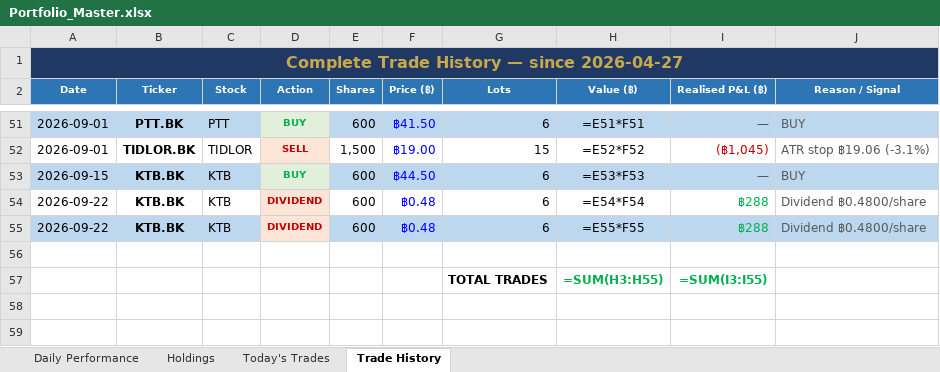
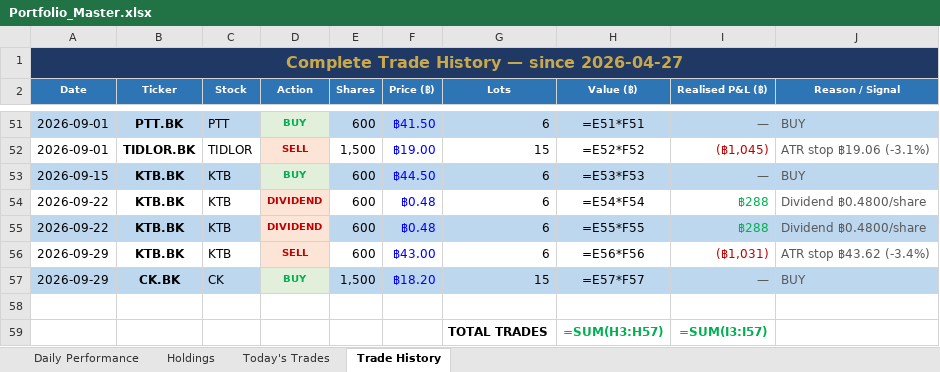
Before and after one commit to PP8825/thai-set-trading, an Excel workbook: Portfolio_Reports/Portfolio_Master.xlsx, sheet Trade History, drawn as a sheet; only a part is shown, gaps mark what is left out; values as stored, in another font and other column widths than the file's, no borders; formulas without a stored value are shown as written; addresses are those after the commit; the diff names each change by its address in the sheet, - before the commit and + after, or states it on an @@ line.

```diff
--- a/Portfolio_Reports/Portfolio_Master.xlsx (sheet Trade History)
+++ b/Portfolio_Reports/Portfolio_Master.xlsx (sheet Trade History)
+row 56: 2026-09-29 | KTB.BK | KTB | SELL | 600 | ฿43.00 | 6 | =E56*F56 | (฿1,031) | ATR stop ฿43.62 (-3.4%)
+row 57: 2026-09-29 | CK.BK | CK | BUY | 1,500 | ฿18.20 | 15 | =E57*F57 | — | BUY
-H59 (Value (฿)): =SUM(H3:H55)
+H59 (Value (฿)): =SUM(H3:H57)
-I59 (Realised P&L (฿)): =SUM(I3:I55)
+I59 (Realised P&L (฿)): =SUM(I3:I57)
```
Also changed, not shown: sheet Holdings, sheet Daily Performance, sheet Today's Trades, 1 other file.
